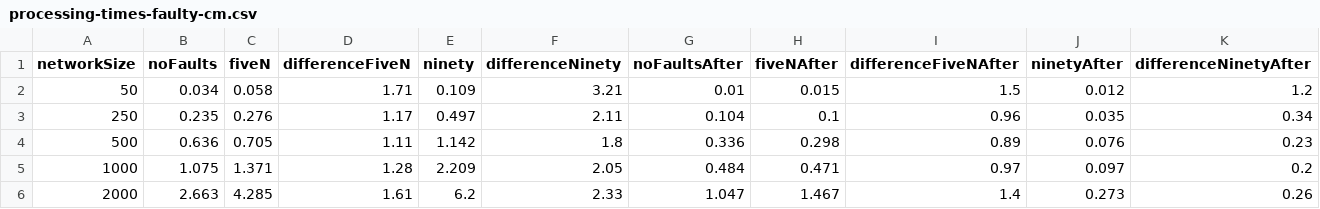
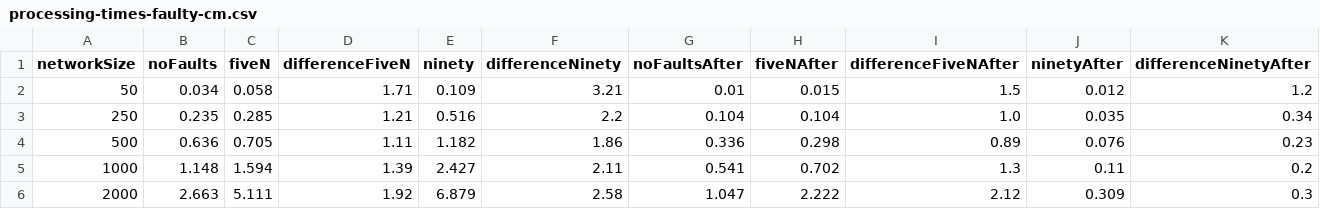
Before and after one commit to PerFuchs/safra-termination-detection-fault-tolerant, a CSV file: report/figures/processing-times-faulty-cm.csv, drawn as a sheet.

```diff
--- a/report/figures/processing-times-faulty-cm.csv
+++ b/report/figures/processing-times-faulty-cm.csv
@@ -2,5 +2,5 @@ networkSize,noFaults,fiveN,differenceFiveN,ninety,differenceNinety,noFaultsAfter
 50,0.034,0.058,1.71,0.109,3.21,0.01,0.015,1.5,0.012,1.2
-250,0.235,0.276,1.17,0.497,2.11,0.104,0.1,0.96,0.035,0.34
-500,0.636,0.705,1.11,1.142,1.8,0.336,0.298,0.89,0.076,0.23
-1000,1.075,1.371,1.28,2.209,2.05,0.484,0.471,0.97,0.097,0.2
-2000,2.663,4.285,1.61,6.2,2.33,1.047,1.467,1.4,0.273,0.26
+250,0.235,0.285,1.21,0.516,2.2,0.104,0.104,1.0,0.035,0.34
+500,0.636,0.705,1.11,1.182,1.86,0.336,0.298,0.89,0.076,0.23
+1000,1.148,1.594,1.39,2.427,2.11,0.541,0.702,1.3,0.11,0.2
+2000,2.663,5.111,1.92,6.879,2.58,1.047,2.222,2.12,0.309,0.3
```
Also changed, not shown: report/figures/processing-times-aky.csv, report/figures/processing-times-cm.csv, 9 other files.
